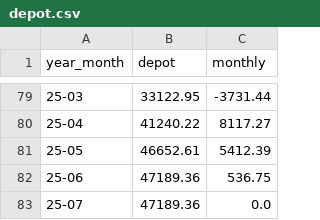
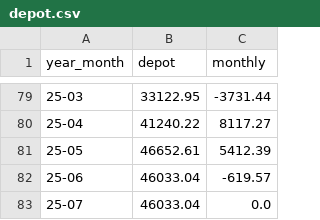
Before and after one commit to fxhuhn/monthly_trader_ndx, a CSV file: data/depot.csv, drawn as a sheet; only a part is shown, gaps mark what is left out.

```diff
--- a/data/depot.csv
+++ b/data/depot.csv
@@ -81,3 +81,3 @@ year_month,depot,monthly
 25-05,46652.61,5412.39
-25-06,47189.36,536.75
-25-07,47189.36,0.0
+25-06,46033.04,-619.57
+25-07,46033.04,0.0
```
Also changed, not shown: data/trades/25-06.csv, 1 other file.
